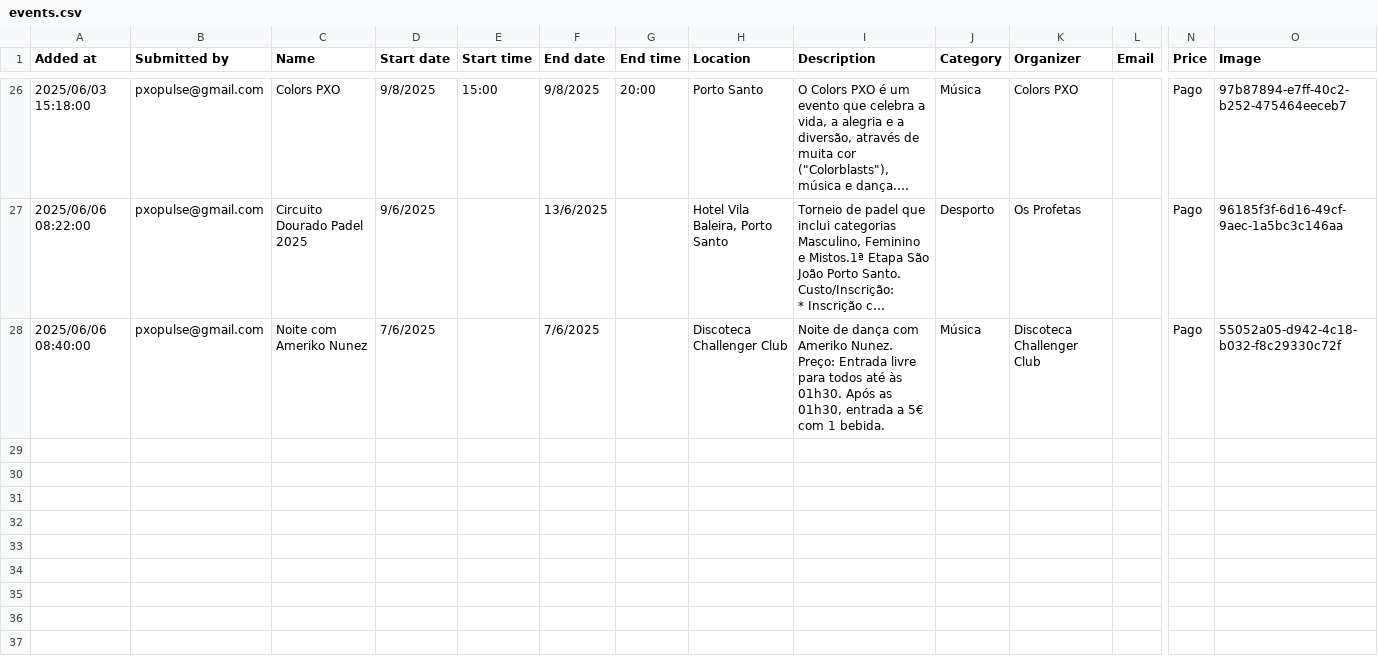
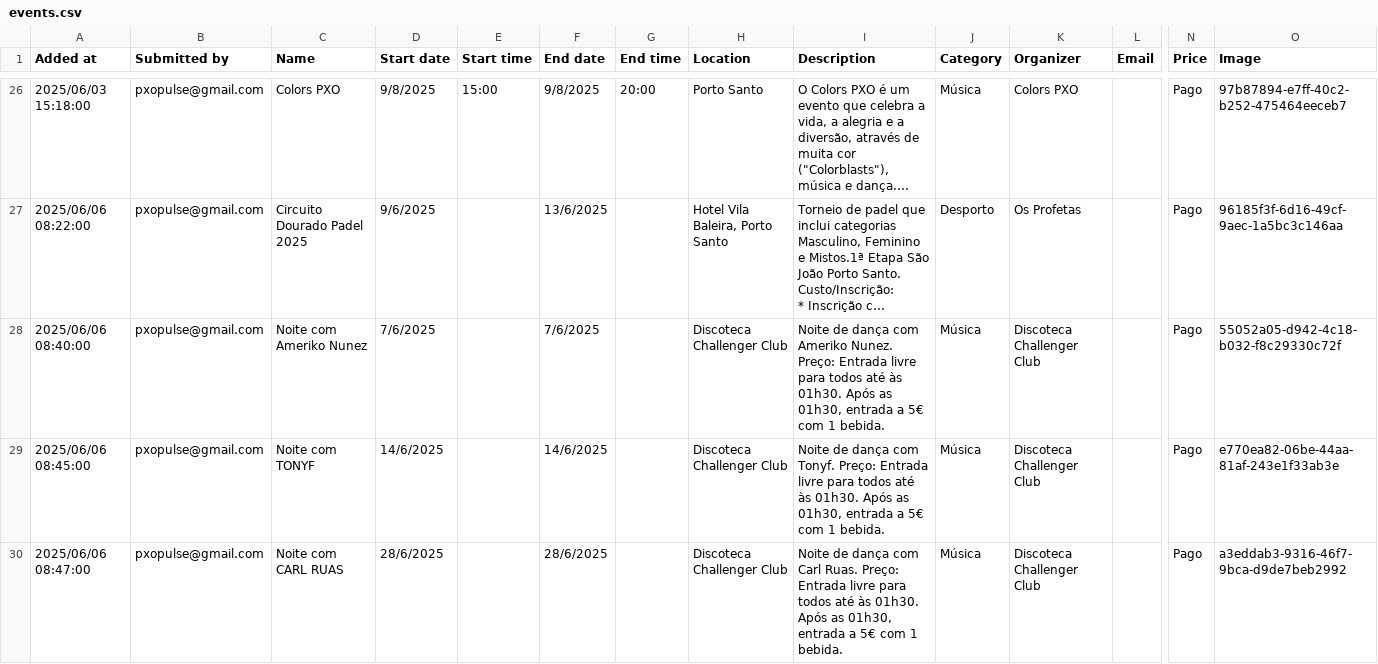
Before and after one commit to zewelor/ps_events, a CSV file: events.csv, drawn as a sheet; only a part is shown, gaps mark what is left out; long unchanged cells end in …; rows hold the shown columns only; the diff names each change by its address in the sheet, - before the commit and + after, or states it on an @@ line.

```diff
--- a/events.csv
+++ b/events.csv
+row 29: 2025/06/06 08:45:00 | pxopulse@gmail.com | Noite com TONYF | 14/6/2025 |  | 14/6/2025 |  | Discoteca Challenger Club | Noite de dança com Tonyf. Preço: Entrada livre para todos até às 01h30. Após as 01h30, entrada a 5€ com 1 bebida. | Música | Discoteca Challenger Club |  | Pago | e770ea82-06be-44aa-81af-243e1f33ab3e
+row 30: 2025/06/06 08:47:00 | pxopulse@gmail.com | Noite com CARL RUAS | 28/6/2025 |  | 28/6/2025 |  | Discoteca Challenger Club | Noite de dança com Carl Ruas. Preço: Entrada livre para todos até às 01h30. Após as 01h30, entrada a 5€ com 1 bebida. | Música | Discoteca Challenger Club |  | Pago | a3eddab3-9316-46f7-9bca-d9de7beb2992
```
